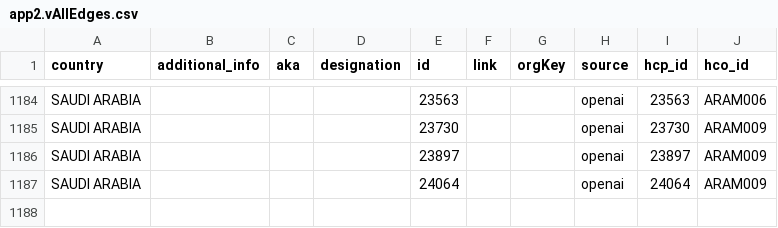
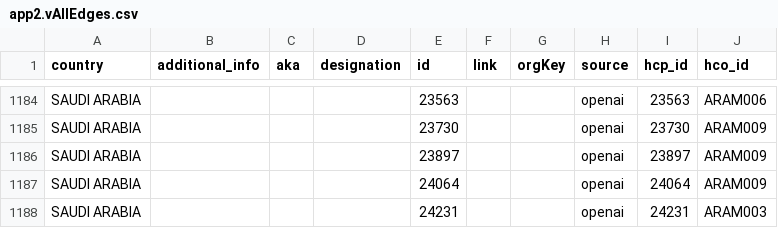
Before and after one commit to wittygirl8/HighRiskThirdParty-Backend, a CSV file: data/app2.vAllEdges.csv, drawn as a sheet; only a part is shown, gaps mark what is left out.

```diff
--- a/data/app2.vAllEdges.csv
+++ b/data/app2.vAllEdges.csv
@@ -1187 +1187,2 @@ SAUDI ARABIA,,,,23897,,,openai,23897,ARAM009
 SAUDI ARABIA,,,,24064,,,openai,24064,ARAM009
+SAUDI ARABIA,,,,24231,,,openai,24231,ARAM003
```
Also changed, not shown: data/app2.vAllNodes.csv, data/app2.vHCP.csv, 5 other files.
